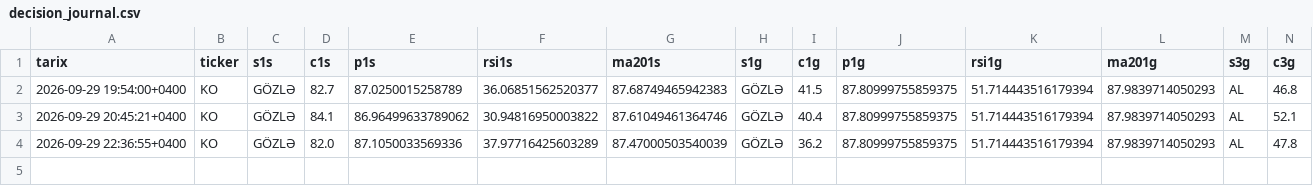
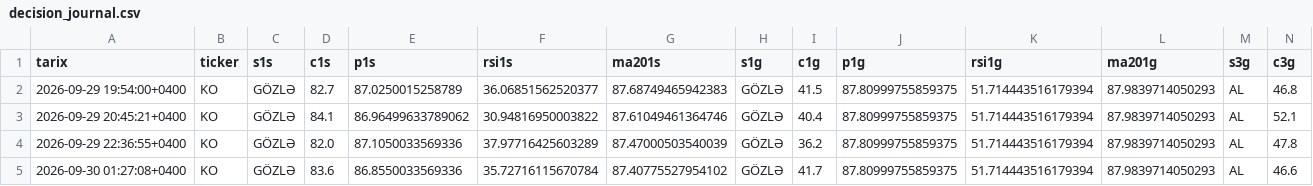
Before and after one commit to cavan1983/KO-Trader-v7-final, a CSV file: data/decision_journal.csv, drawn as a sheet; only a part is shown; rows hold the shown columns only; the diff names each change by its address in the sheet, - before the commit and + after, or states it on an @@ line.

```diff
--- a/data/decision_journal.csv
+++ b/data/decision_journal.csv
+row 5: 2026-09-30 01:27:08+0400 | KO | GÖZLƏ | 83.6 | 86.8550033569336 | 35.72716115670784 | 87.40775527954102 | GÖZLƏ | 41.7 | 87.80999755859375 | 51.714443516179394 | 87.9839714050293 | AL | 46.6
```
Also changed, not shown: data/db_KO_1h_2y.csv, 2 other files.
